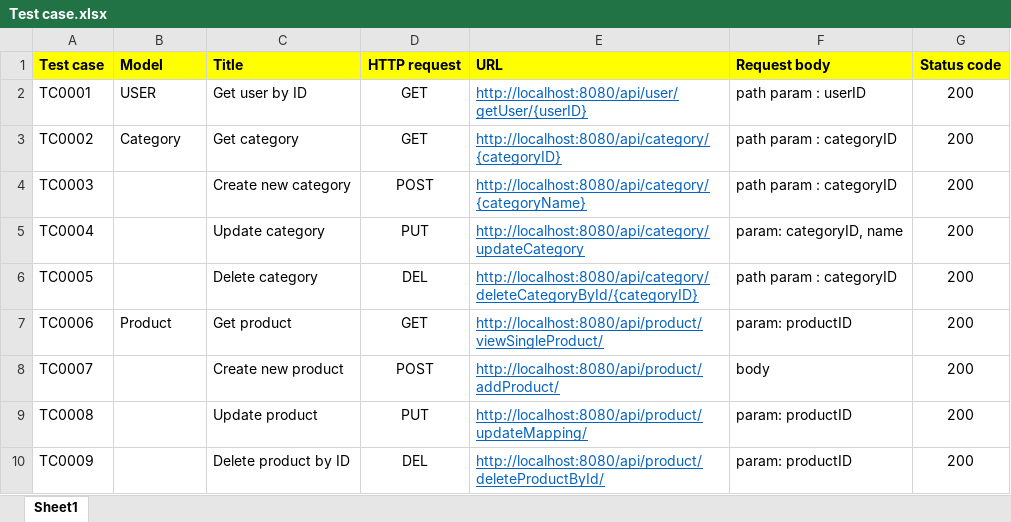
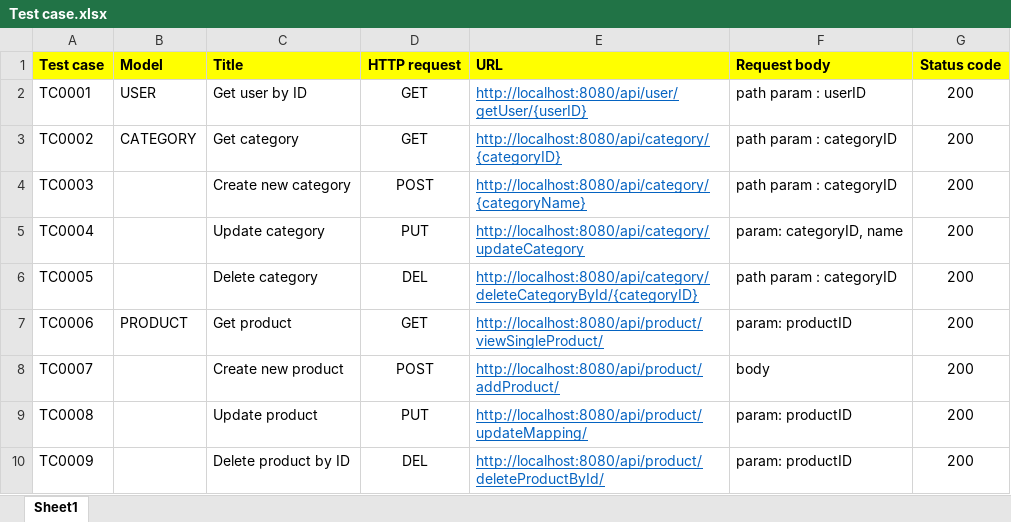
Before and after one commit to Aiz2037/auto_ApiTest, an Excel workbook: Test case.xlsx, sheet Sheet1, drawn as a sheet; values as stored, in another font and other column widths than the file's, no borders; the diff names each change by its address in the sheet, - before the commit and + after, or states it on an @@ line.

```diff
--- a/Test case.xlsx (sheet Sheet1)
+++ b/Test case.xlsx (sheet Sheet1)
-B3 (Model): Category
+B3 (Model): CATEGORY
-B7 (Model): Product
+B7 (Model): PRODUCT
```
Also changed, not shown: 4 other files.
